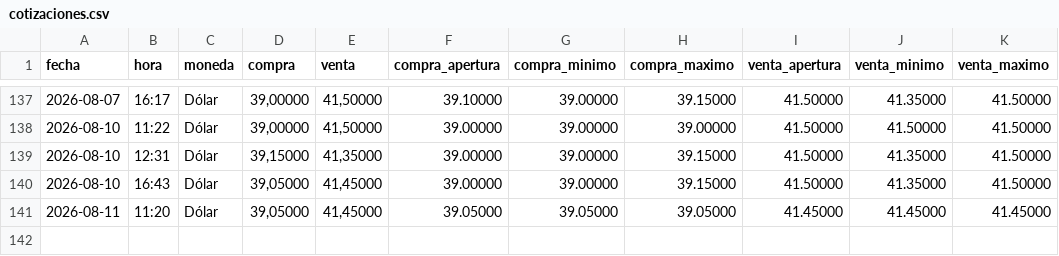
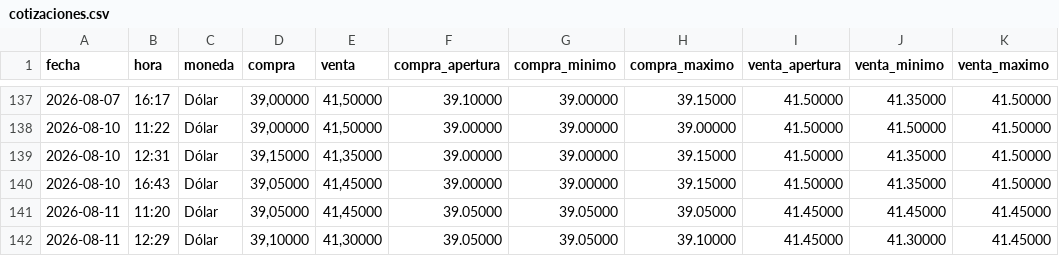
Before and after one commit to angelop47/Dollar-UY, a CSV file: cotizaciones.csv, drawn as a sheet; only a part is shown, gaps mark what is left out.

```diff
--- a/cotizaciones.csv
+++ b/cotizaciones.csv
@@ -141 +141,2 @@ fecha,hora,moneda,compra,venta,compra_apertura,compra_minimo,compra_maximo,venta
 2026-08-11,11:20,Dólar,"39,05000","41,45000",39.05000,39.05000,39.05000,41.45000,41.45000,41.45000
+2026-08-11,12:29,Dólar,"39,10000","41,30000",39.05000,39.05000,39.10000,41.45000,41.30000,41.45000
```
Also changed, not shown: 1 other file.
